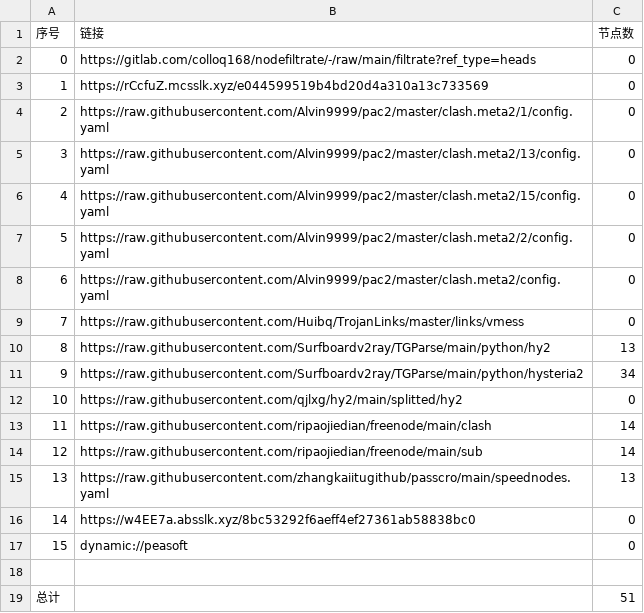
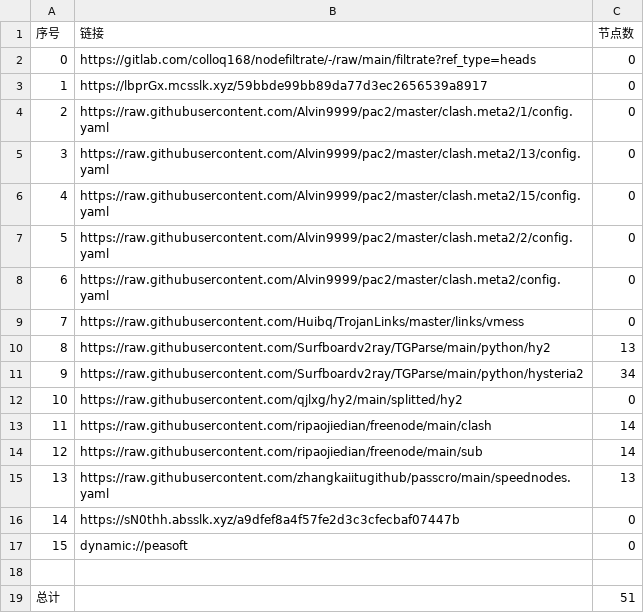
Before and after one commit to flyinghighly/NoMoreWalls, a CSV file: list_result.csv, drawn as a sheet.

```diff
--- a/list_result.csv
+++ b/list_result.csv
@@ -2,3 +2,3 @@
 0,https://gitlab.com/colloq168/nodefiltrate/-/raw/main/filtrate?ref_type=heads,0
-1,https://rCcfuZ.mcsslk.xyz/e044599519b4bd20d4a310a13c733569,0
+1,https://lbprGx.mcsslk.xyz/59bbde99bb89da77d3ec2656539a8917,0
 2,https://raw.githubusercontent.com/Alvin9999/pac2/master/clash.meta2/1/config.yaml,0
@@ -15,3 +15,3 @@
 13,https://raw.githubusercontent.com/zhangkaiitugithub/passcro/main/speednodes.yaml,13
-14,https://w4EE7a.absslk.xyz/8bc53292f6aeff4ef27361ab58838bc0,0
+14,https://sN0thh.absslk.xyz/a9dfef8a4f57fe2d3c3cfecbaf07447b,0
 15,dynamic://peasoft,0
```
Also changed, not shown: 3 other files.
